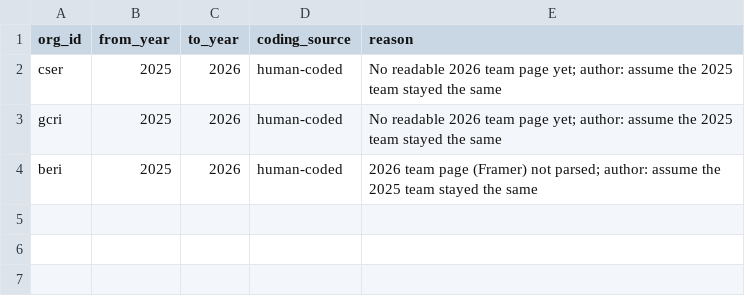
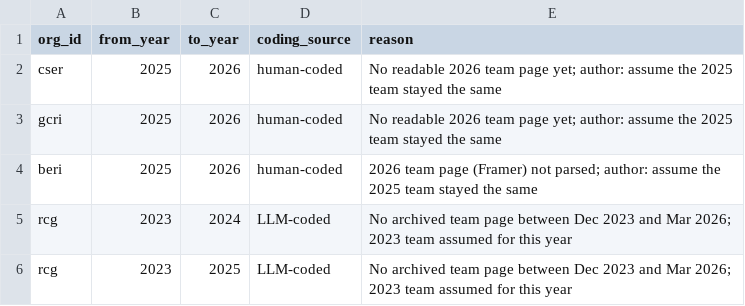
Before and after one commit to florianjehn/GCR-field-overview, a CSV file: data/manual/staff_carry_forward.csv, drawn as a sheet.

```diff
--- a/data/manual/staff_carry_forward.csv
+++ b/data/manual/staff_carry_forward.csv
@@ -4 +4,3 @@ gcri,2025,2026,human-coded,No readable 2026 team page yet; author: assume the 20
 beri,2025,2026,human-coded,2026 team page (Framer) not parsed; author: assume the 2025 team stayed the same
+rcg,2023,2024,LLM-coded,No archived team page between Dec 2023 and Mar 2026; 2023 team assumed for this year
+rcg,2023,2025,LLM-coded,No archived team page between Dec 2023 and Mar 2026; 2023 team assumed for this year
```
Also changed, not shown: data/manual/organizations.csv, data/manual/team_pages.csv, 15 other files.
